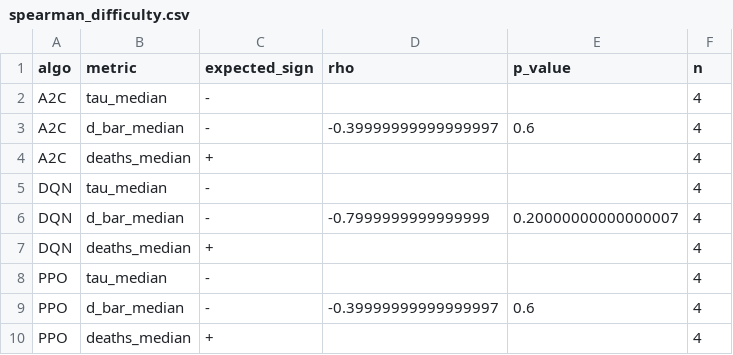
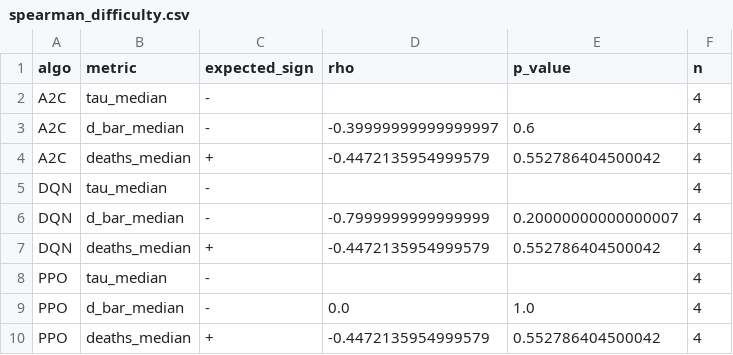
Before and after one commit to muriloms/unesp-paper-deep-reinforcement-learning-platform-2d-games, a CSV file: mario_drl_results/metrics/spearman_difficulty.csv, drawn as a sheet.

```diff
--- a/mario_drl_results/metrics/spearman_difficulty.csv
+++ b/mario_drl_results/metrics/spearman_difficulty.csv
@@ -3,8 +3,8 @@ A2C,tau_median,-,,,4
 A2C,d_bar_median,-,-0.39999999999999997,0.6,4
-A2C,deaths_median,+,,,4
+A2C,deaths_median,+,-0.4472135954999579,0.552786404500042,4
 DQN,tau_median,-,,,4
 DQN,d_bar_median,-,-0.7999999999999999,0.20000000000000007,4
-DQN,deaths_median,+,,,4
+DQN,deaths_median,+,-0.4472135954999579,0.552786404500042,4
 PPO,tau_median,-,,,4
-PPO,d_bar_median,-,-0.39999999999999997,0.6,4
-PPO,deaths_median,+,,,4
+PPO,d_bar_median,-,0.0,1.0,4
+PPO,deaths_median,+,-0.4472135954999579,0.552786404500042,4
```
Also changed, not shown: mario_drl_results/metrics/group1_aggregated.csv, mario_drl_results/metrics/group1_per_seed.csv, 44 other files.
